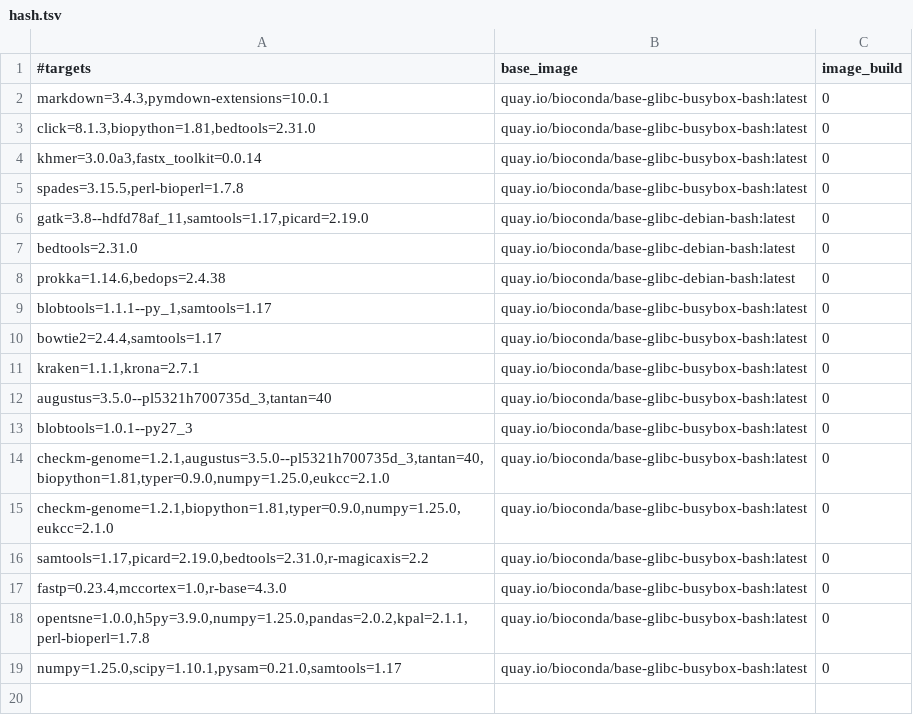
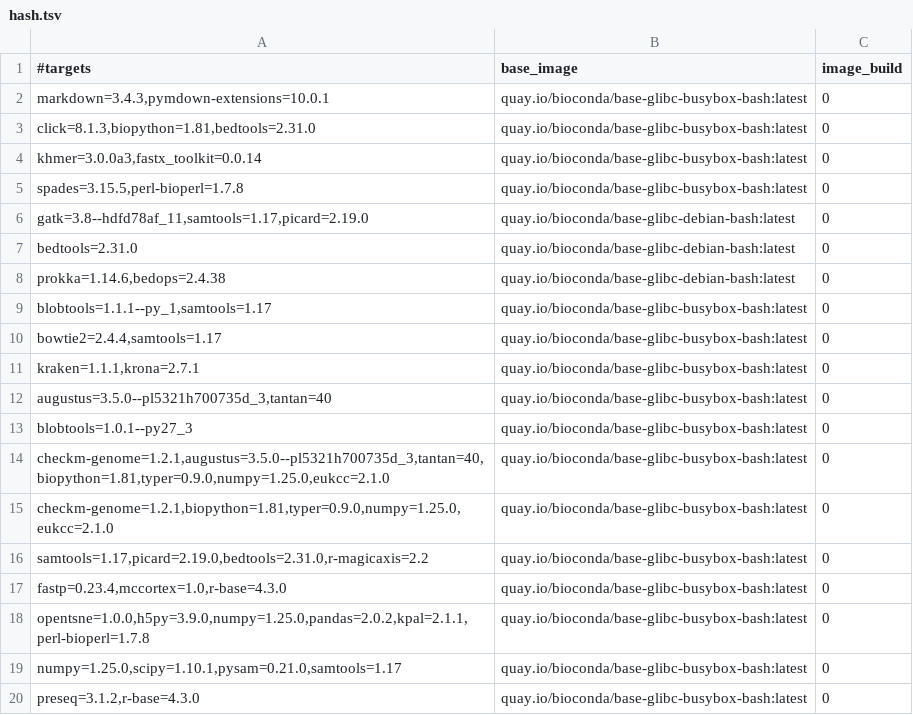
Before and after one commit to gongyh/scgs-mpc, a TSV file: combinations/hash.tsv, drawn as a sheet; the diff names each change by its address in the sheet, - before the commit and + after, or states it on an @@ line.

Commit message:
PRESEQ

```diff
--- a/combinations/hash.tsv
+++ b/combinations/hash.tsv
+row 20: preseq=3.1.2,r-base=4.3.0 | quay.io/bioconda/base-glibc-busybox-bash:latest | 0
```
Also changed, not shown: 1 other file.
